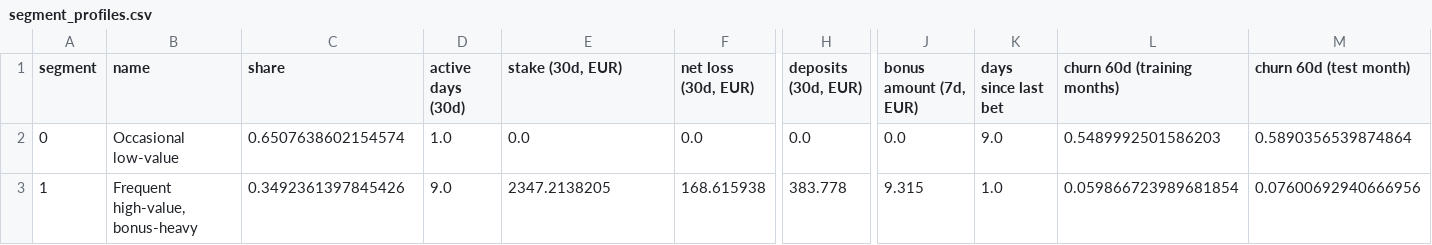
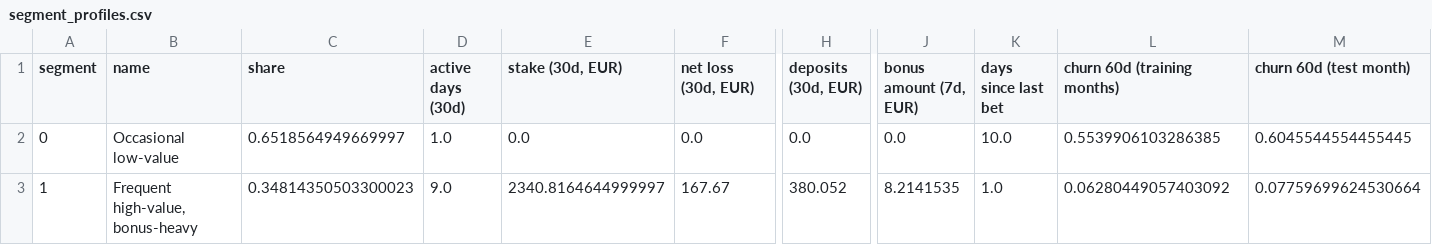
Before and after one commit to jvherrero/whizdom-churn, a CSV file: data/03_output/segments/brand64/segment_profiles.csv, drawn as a sheet; only a part is shown, gaps mark what is left out; the diff names each change by its address in the sheet, - before the commit and + after, or states it on an @@ line.

```diff
--- a/data/03_output/segments/brand64/segment_profiles.csv
+++ b/data/03_output/segments/brand64/segment_profiles.csv
-C2 (share): 0.6507638602154574
+C2 (share): 0.6518564949669997
-K2 (days since last bet): 9.0
+K2 (days since last bet): 10.0
-L2 (churn 60d (training months)): 0.5489992501586203
+L2 (churn 60d (training months)): 0.5539906103286385
-M2 (churn 60d (test month)): 0.5890356539874864
+M2 (churn 60d (test month)): 0.6045544554455445
-C3 (share): 0.3492361397845426
+C3 (share): 0.34814350503300023
-E3 (stake (30d, EUR)): 2347.2138205
+E3 (stake (30d, EUR)): 2340.8164644999997
-F3 (net loss (30d, EUR)): 168.615938
+F3 (net loss (30d, EUR)): 167.67
-H3 (deposits (30d, EUR)): 383.778
+H3 (deposits (30d, EUR)): 380.052
-J3 (bonus amount (7d, EUR)): 9.315
+J3 (bonus amount (7d, EUR)): 8.2141535
-L3 (churn 60d (training months)): 0.059866723989681854
+L3 (churn 60d (training months)): 0.06280449057403092
-M3 (churn 60d (test month)): 0.07600692940666956
+M3 (churn 60d (test month)): 0.07759699624530664
```
Also changed, not shown: data/03_output/feature_importance/brand64/ablation_cox.csv, data/03_output/feature_importance/brand64/permutation_cox.csv, 31 other files.
